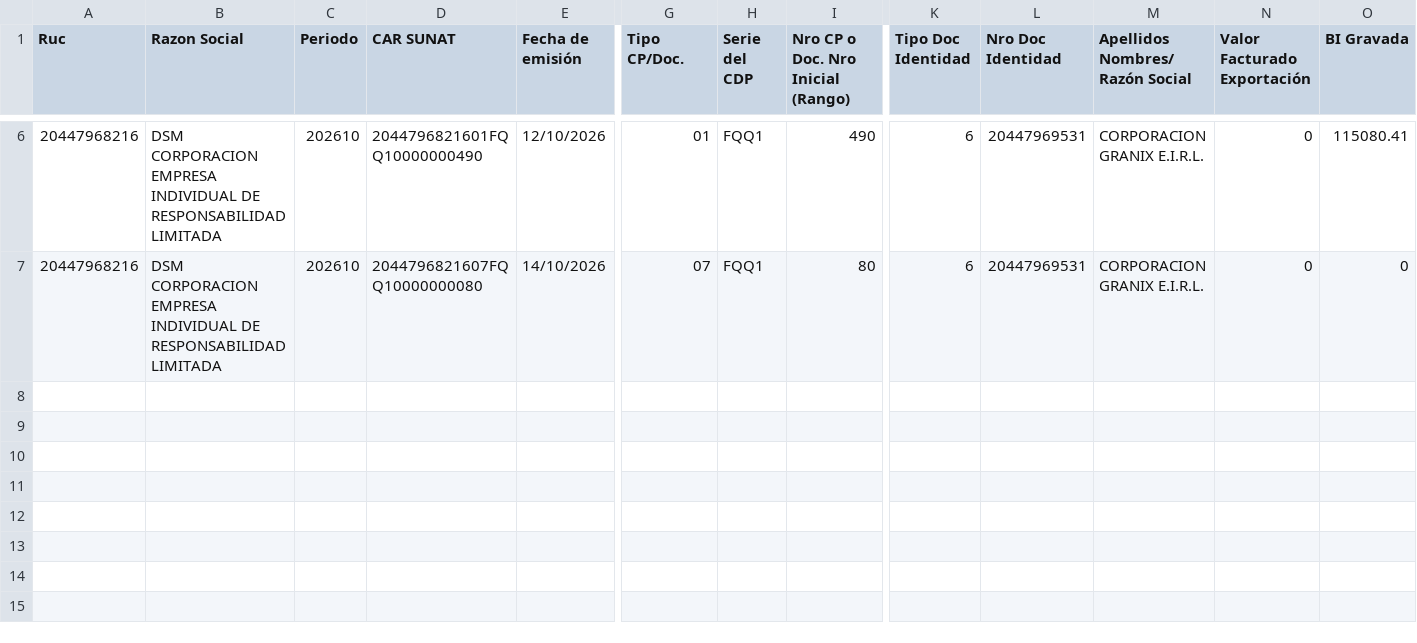
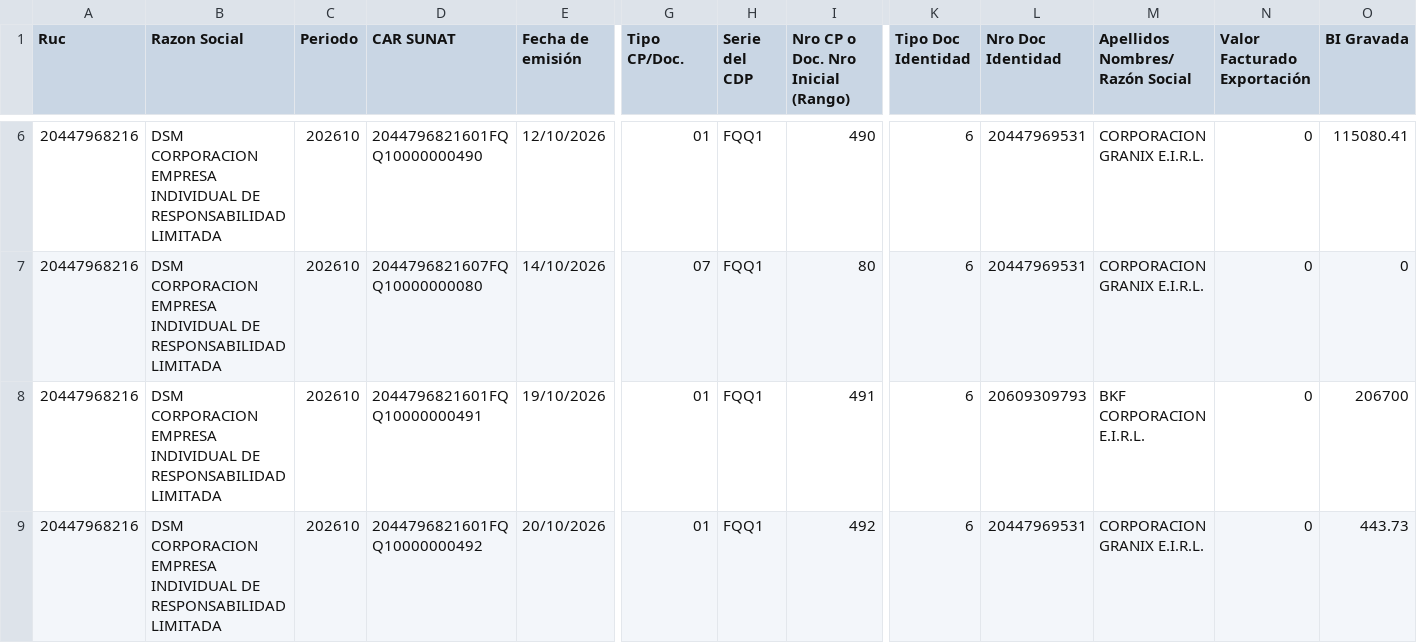
Before and after one commit to Aquivan/Claude, a CSV file: sire/20447968216/historico/202610/reporte_parseado_ventas.csv, drawn as a sheet; only a part is shown, gaps mark what is left out; rows hold the shown columns only; the diff names each change by its address in the sheet, - before the commit and + after, or states it on an @@ line.

```diff
--- a/sire/20447968216/historico/202610/reporte_parseado_ventas.csv
+++ b/sire/20447968216/historico/202610/reporte_parseado_ventas.csv
+row 8: 20447968216 | DSM CORPORACION EMPRESA INDIVIDUAL DE RESPONSABILIDAD LIMITADA | 202610 | 2044796821601FQQ10000000491 | 19/10/2026 | 01 | FQQ1 | 491 | 6 | 20609309793 | BKF CORPORACION E.I.R.L. | 0 | 206700
+row 9: 20447968216 | DSM CORPORACION EMPRESA INDIVIDUAL DE RESPONSABILIDAD LIMITADA | 202610 | 2044796821601FQQ10000000492 | 20/10/2026 | 01 | FQQ1 | 492 | 6 | 20447969531 | CORPORACION GRANIX E.I.R.L. | 0 | 443.73
```
Also changed, not shown: sire/20447968216/facturas.csv, sire/20447968216/historico/202610/compras_propuesta.csv, 18 other files.
